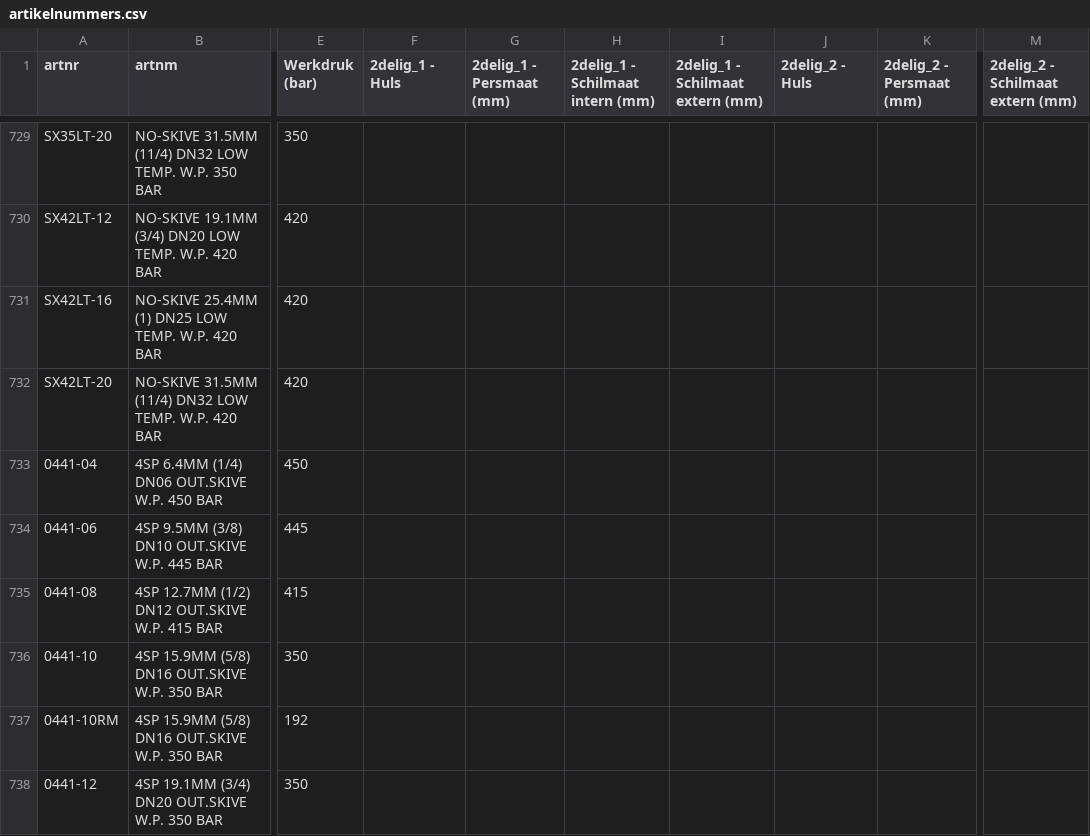
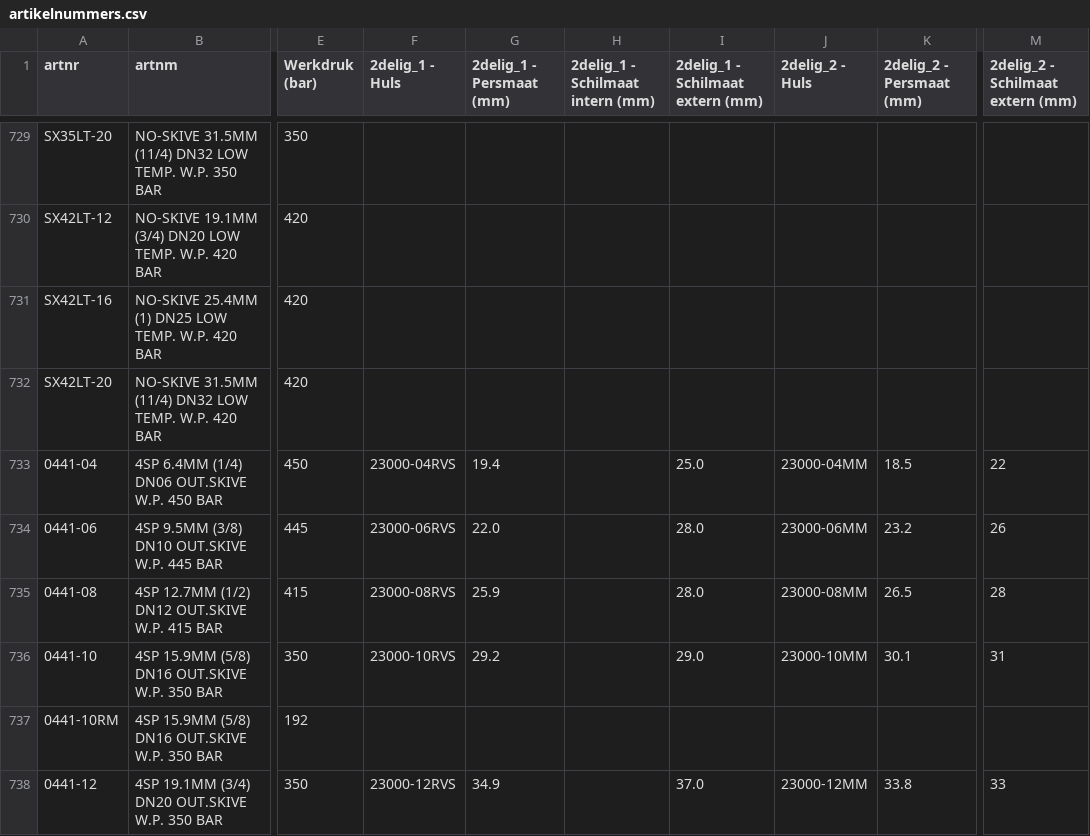
Before and after one commit to MadPatrick/Geeve_selectors, a CSV file: hose-configurator/data/artikelnummers.csv, drawn as a sheet; only a part is shown, gaps mark what is left out; the diff covers the shown part only; the diff names each change by its address in the sheet, - before the commit and + after, or states it on an @@ line.

```diff
--- a/hose-configurator/data/artikelnummers.csv
+++ b/hose-configurator/data/artikelnummers.csv
-F733 (2delig_1 - Huls): (empty)
+F733 (2delig_1 - Huls): 23000-04RVS
-G733 (2delig_1 - Persmaat (mm)): (empty)
+G733 (2delig_1 - Persmaat (mm)): 19.4
-I733 (2delig_1 - Schilmaat extern (mm)): (empty)
+I733 (2delig_1 - Schilmaat extern (mm)): 25.0
-J733 (2delig_2 - Huls): (empty)
+J733 (2delig_2 - Huls): 23000-04MM
-K733 (2delig_2 - Persmaat (mm)): (empty)
+K733 (2delig_2 - Persmaat (mm)): 18.5
-M733 (2delig_2 - Schilmaat extern (mm)): (empty)
+M733 (2delig_2 - Schilmaat extern (mm)): 22
-F734 (2delig_1 - Huls): (empty)
+F734 (2delig_1 - Huls): 23000-06RVS
-G734 (2delig_1 - Persmaat (mm)): (empty)
+G734 (2delig_1 - Persmaat (mm)): 22.0
-I734:I735 (2delig_1 - Schilmaat extern (mm)): (empty)
+I734:I735 (2delig_1 - Schilmaat extern (mm)): 28.0
-J734 (2delig_2 - Huls): (empty)
+J734 (2delig_2 - Huls): 23000-06MM
-K734 (2delig_2 - Persmaat (mm)): (empty)
+K734 (2delig_2 - Persmaat (mm)): 23.2
-M734 (2delig_2 - Schilmaat extern (mm)): (empty)
+M734 (2delig_2 - Schilmaat extern (mm)): 26
-F735 (2delig_1 - Huls): (empty)
+F735 (2delig_1 - Huls): 23000-08RVS
-G735 (2delig_1 - Persmaat (mm)): (empty)
+G735 (2delig_1 - Persmaat (mm)): 25.9
-J735 (2delig_2 - Huls): (empty)
+J735 (2delig_2 - Huls): 23000-08MM
-K735 (2delig_2 - Persmaat (mm)): (empty)
+K735 (2delig_2 - Persmaat (mm)): 26.5
-M735 (2delig_2 - Schilmaat extern (mm)): (empty)
+M735 (2delig_2 - Schilmaat extern (mm)): 28
-F736 (2delig_1 - Huls): (empty)
+F736 (2delig_1 - Huls): 23000-10RVS
-G736 (2delig_1 - Persmaat (mm)): (empty)
+G736 (2delig_1 - Persmaat (mm)): 29.2
-I736 (2delig_1 - Schilmaat extern (mm)): (empty)
+I736 (2delig_1 - Schilmaat extern (mm)): 29.0
-J736 (2delig_2 - Huls): (empty)
+J736 (2delig_2 - Huls): 23000-10MM
-K736 (2delig_2 - Persmaat (mm)): (empty)
+K736 (2delig_2 - Persmaat (mm)): 30.1
-M736 (2delig_2 - Schilmaat extern (mm)): (empty)
+M736 (2delig_2 - Schilmaat extern (mm)): 31
-F738 (2delig_1 - Huls): (empty)
+F738 (2delig_1 - Huls): 23000-12RVS
-G738 (2delig_1 - Persmaat (mm)): (empty)
+G738 (2delig_1 - Persmaat (mm)): 34.9
-I738 (2delig_1 - Schilmaat extern (mm)): (empty)
+I738 (2delig_1 - Schilmaat extern (mm)): 37.0
-J738 (2delig_2 - Huls): (empty)
+J738 (2delig_2 - Huls): 23000-12MM
-K738 (2delig_2 - Persmaat (mm)): (empty)
+K738 (2delig_2 - Persmaat (mm)): 33.8
-M738 (2delig_2 - Schilmaat extern (mm)): (empty)
+M738 (2delig_2 - Schilmaat extern (mm)): 33
```
Also changed, not shown: 9 edited cells elsewhere in this file.
